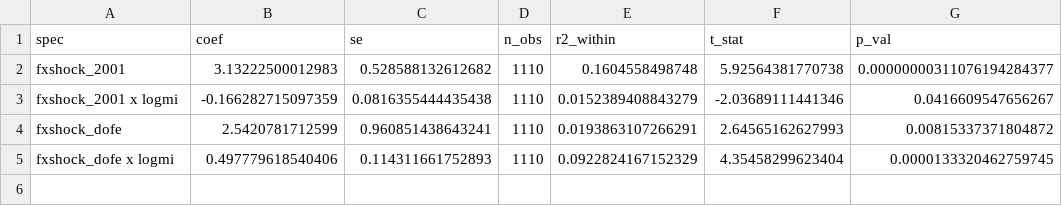
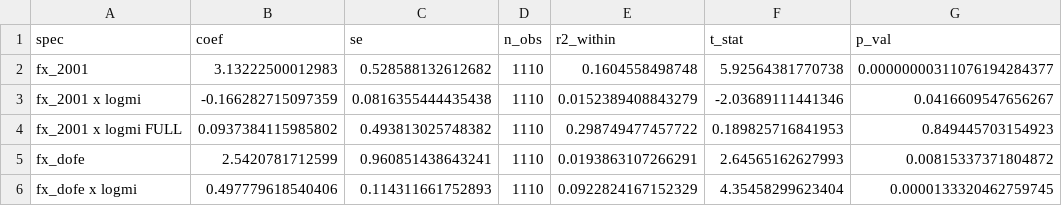
Before and after one commit to bishalkchalise/nepal-rural-mig-modern-analysis, a CSV file: district-analysis/output/tab/first_stage_dofe.csv, drawn as a sheet.

```diff
--- a/district-analysis/output/tab/first_stage_dofe.csv
+++ b/district-analysis/output/tab/first_stage_dofe.csv
@@ -1,5 +1,6 @@
 "spec","coef","se","n_obs","r2_within","t_stat","p_val"
-"fxshock_2001",3.13222500012983,0.528588132612682,1110,0.1604558498748,5.92564381770738,0.00000000311076194284377
-"fxshock_2001 x logmi",-0.166282715097359,0.0816355444435438,1110,0.0152389408843279,-2.03689111441346,0.0416609547656267
-"fxshock_dofe",2.5420781712599,0.960851438643241,1110,0.0193863107266291,2.64565162627993,0.00815337371804872
-"fxshock_dofe x logmi",0.497779618540406,0.114311661752893,1110,0.0922824167152329,4.35458299623404,0.0000133320462759745
+"fx_2001",3.13222500012983,0.528588132612682,1110,0.1604558498748,5.92564381770738,0.00000000311076194284377
+"fx_2001 x logmi",-0.166282715097359,0.0816355444435438,1110,0.0152389408843279,-2.03689111441346,0.0416609547656267
+"fx_2001 x logmi FULL",0.0937384115985802,0.493813025748382,1110,0.298749477457722,0.189825716841953,0.849445703154923
+"fx_dofe",2.5420781712599,0.960851438643241,1110,0.0193863107266291,2.64565162627993,0.00815337371804872
+"fx_dofe x logmi",0.497779618540406,0.114311661752893,1110,0.0922824167152329,4.35458299623404,0.0000133320462759745
```
Also changed, not shown: district-analysis/output/tab/first_stage_rvs.csv, district-analysis/output/tab/first_stage_rvs_hh.csv, 1 other file.
